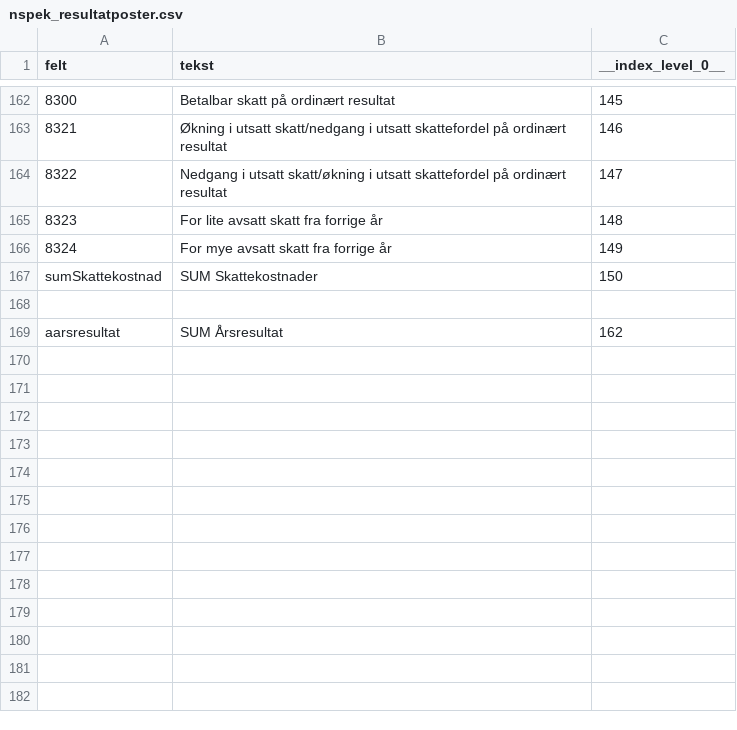
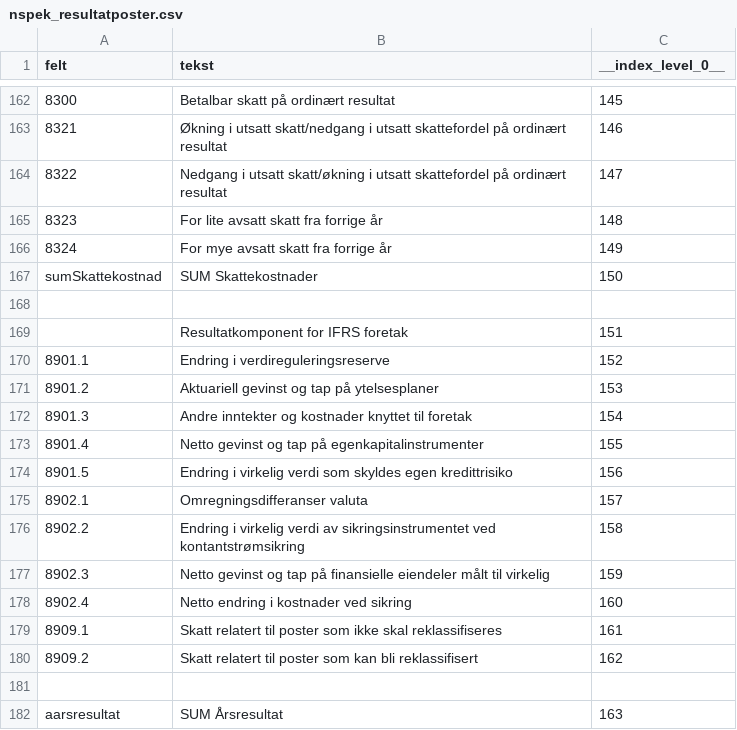
Before and after one commit to statisticsnorway/ssb-dash-framework, a CSV file: src/ssb_dash_framework/modules/nspek/nspek_resultatposter.csv, drawn as a sheet; only a part is shown, gaps mark what is left out.

Commit message:
Added IFRS resultat komponent to AG grid and controls. Added dark-mode support for dashboard and create_dialog and create_mini_dialog.

```diff
--- a/src/ssb_dash_framework/modules/nspek/nspek_resultatposter.csv
+++ b/src/ssb_dash_framework/modules/nspek/nspek_resultatposter.csv
@@ -168,2 +168,15 @@ sumSkattekostnad,"SUM Skattekostnader",150
 "",,
-aarsresultat,"SUM Årsresultat",162
+"","Resultatkomponent for IFRS foretak",151
+8901.1,"Endring i verdireguleringsreserve",152
+8901.2,"Aktuariell gevinst og tap på ytelsesplaner",153
+8901.3,"Andre inntekter og kostnader knyttet til foretak",154
+8901.4,"Netto gevinst og tap på egenkapitalinstrumenter",155
+8901.5,"Endring i virkelig verdi som skyldes egen kredittrisiko",156
+8902.1,"Omregningsdifferanser valuta",157
+8902.2,"Endring i virkelig verdi av sikringsinstrumentet ved kontantstrømsikring",158
+8902.3,"Netto gevinst og tap på finansielle eiendeler målt til virkelig",159
+8902.4,"Netto endring i kostnader ved sikring",160
+8909.1,"Skatt relatert til poster som ikke skal reklassifiseres",161
+8909.2,"Skatt relatert til poster som kan bli reklassifisert",162
+"",,
+aarsresultat,"SUM Årsresultat",163
```
Also changed, not shown: 4 other files.
